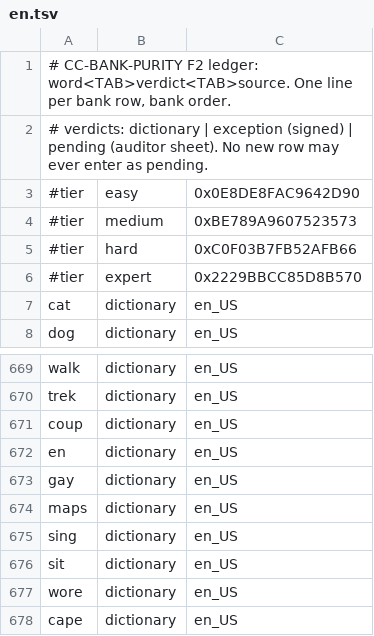
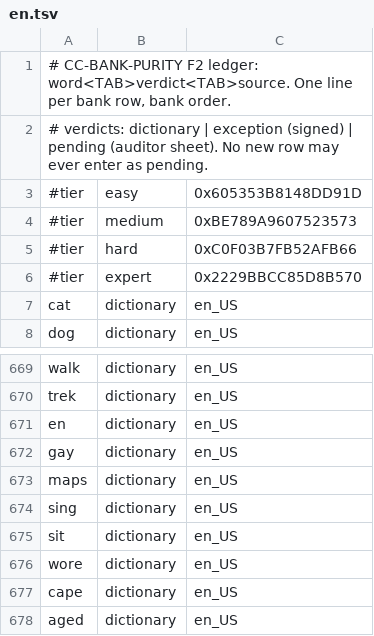
Before and after one commit to icyfxllm-eng/spell-wasm, a TSV file: assets/words/purity/en.tsv, drawn as a sheet; only a part is shown, gaps mark what is left out; the shorter side is filled out with more unchanged rows.

```diff
--- a/assets/words/purity/en.tsv
+++ b/assets/words/purity/en.tsv
@@ -2,3 +2,3 @@
 # verdicts: dictionary | exception (signed) | pending (auditor sheet). No new row may ever enter as pending.
-#tier	easy	0x0E8DE8FAC9642D90
+#tier	easy	0x605353B8148DD91D
 #tier	medium	0xBE789A9607523573
@@ -670,3 +670,2 @@ walk	dictionary	en_US
 trek	dictionary	en_US
-coup	dictionary	en_US
 en	dictionary	en_US
```
Also changed, not shown: assets/words-quarantine/manifest.csv, tools/bank/purity_overrides.csv, 13 other files.
